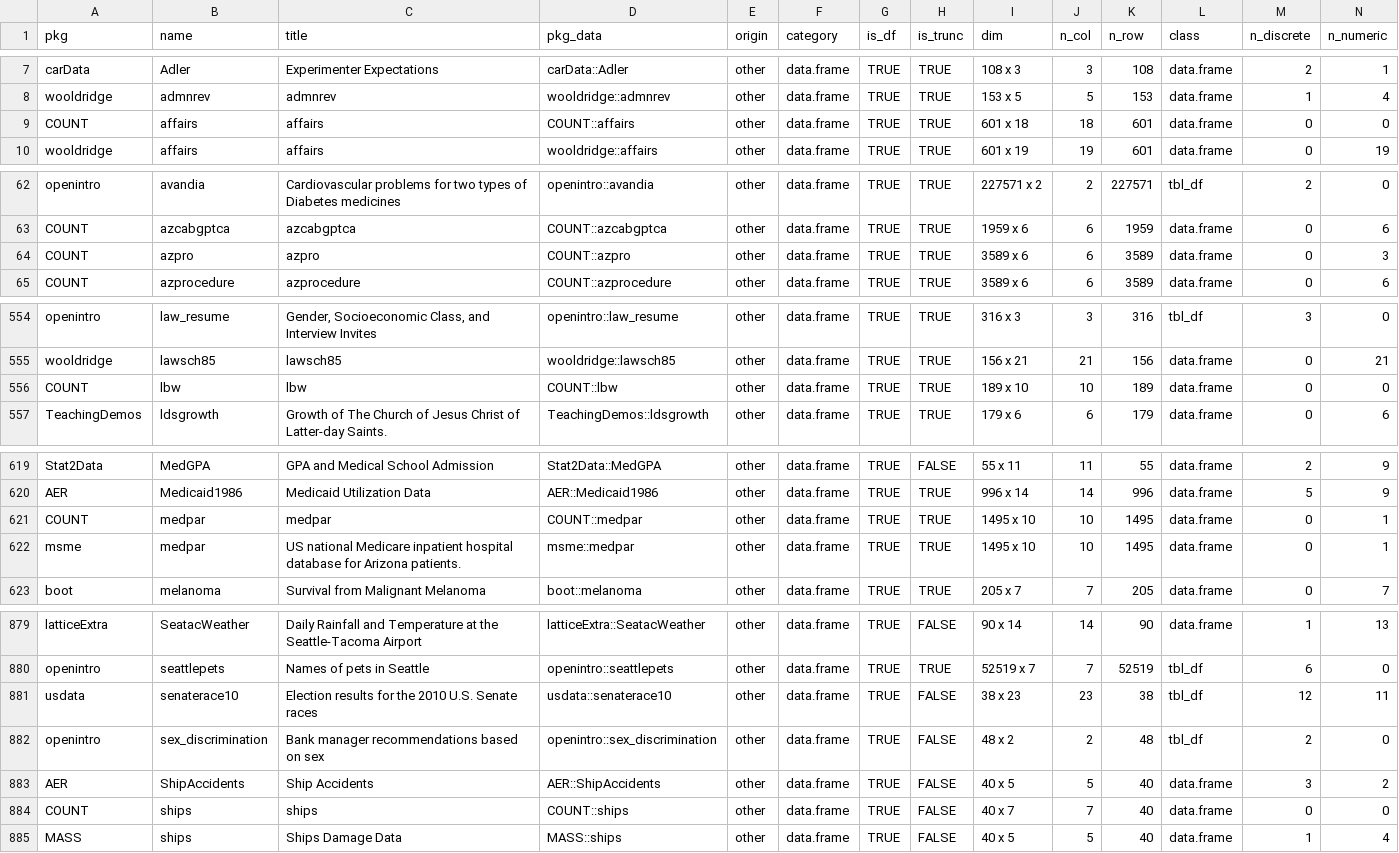
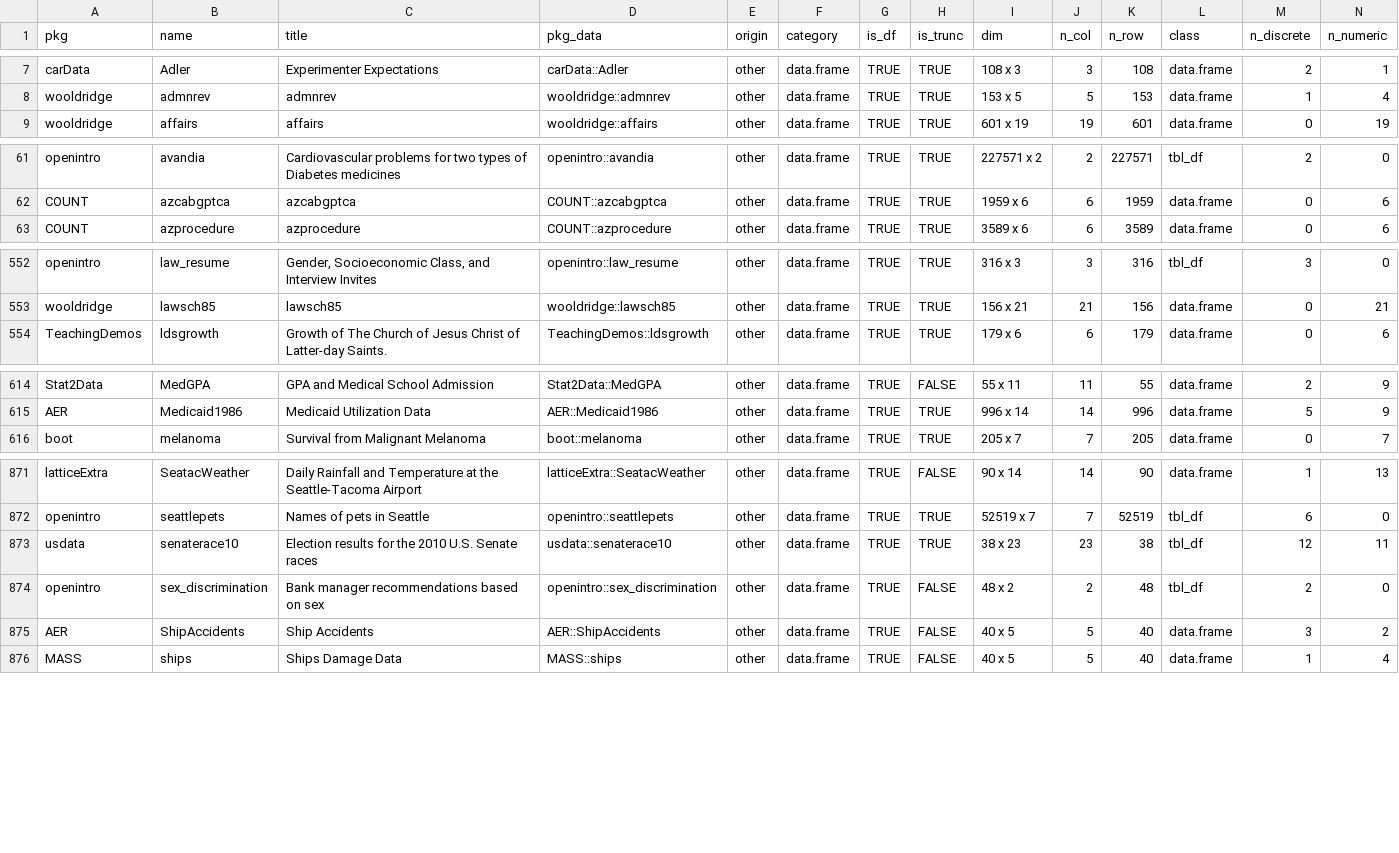
Before and after one commit to rjake/one-off-projects, a CSV file: R/find-good-datasets/data_details.csv, drawn as a sheet; only a part is shown, gaps mark what is left out; removed rows and columns are numbered as before the commit, all else as after; rows hold the shown columns only; the diff covers the shown part only; the diff names each change by its address in the sheet, - before the commit and + after, or states it on an @@ line.

```diff
--- a/R/find-good-datasets/data_details.csv
+++ b/R/find-good-datasets/data_details.csv
-row 9: COUNT | affairs | affairs | COUNT::affairs | other | data.frame | TRUE | TRUE | 601 x 18 | 18 | 601 | data.frame | 0 | 0
-row 64: COUNT | azpro | azpro | COUNT::azpro | other | data.frame | TRUE | TRUE | 3589 x 6 | 6 | 3589 | data.frame | 0 | 3
-row 556: COUNT | lbw | lbw | COUNT::lbw | other | data.frame | TRUE | TRUE | 189 x 10 | 10 | 189 | data.frame | 0 | 0
-row 621: COUNT | medpar | medpar | COUNT::medpar | other | data.frame | TRUE | TRUE | 1495 x 10 | 10 | 1495 | data.frame | 0 | 1
-row 622: msme | medpar | US national Medicare inpatient hospital database for Arizona patients. | msme::medpar | other | data.frame | TRUE | TRUE | 1495 x 10 | 10 | 1495 | data.frame | 0 | 1
-H873 (is_trunc): FALSE
+H873 (is_trunc): TRUE
-row 884: COUNT | ships | ships | COUNT::ships | other | data.frame | TRUE | FALSE | 40 x 7 | 7 | 40 | data.frame | 0 | 0
```
Also changed, not shown: 1 added row, 3 removed rows and 18 edited cells elsewhere in this file, 2 other files.
